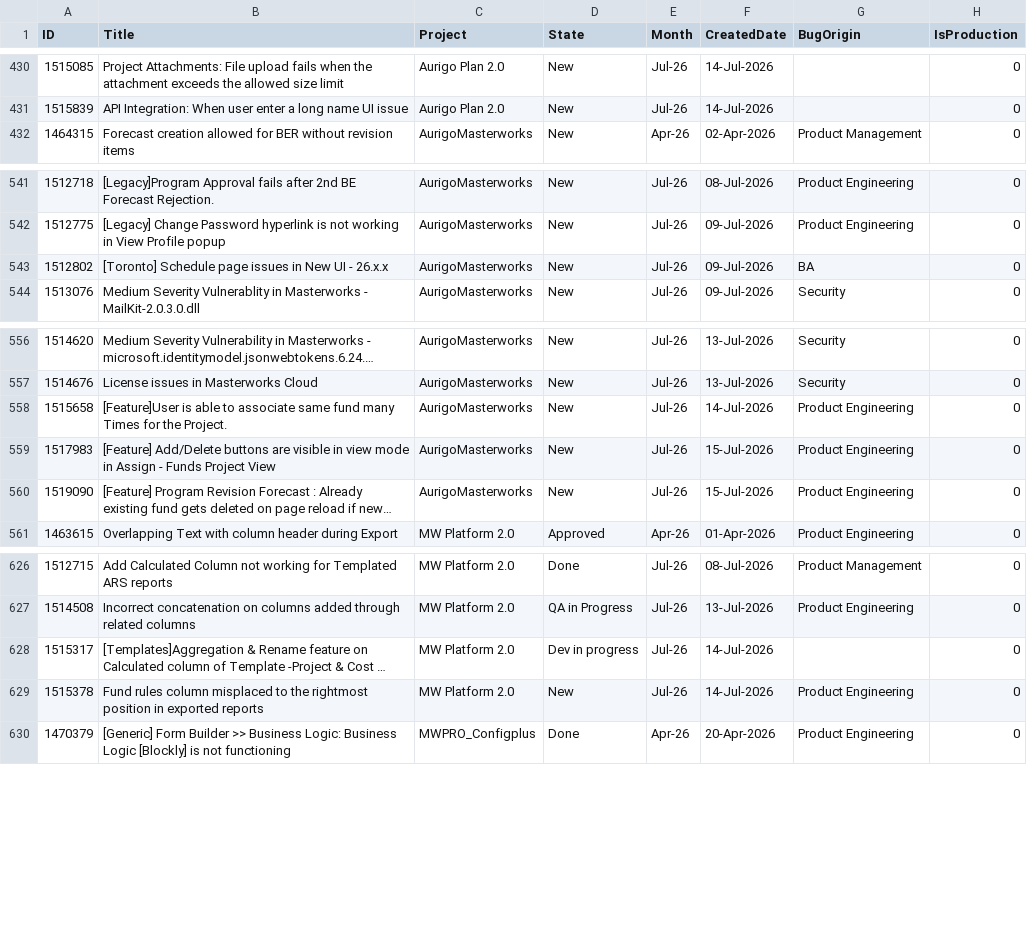
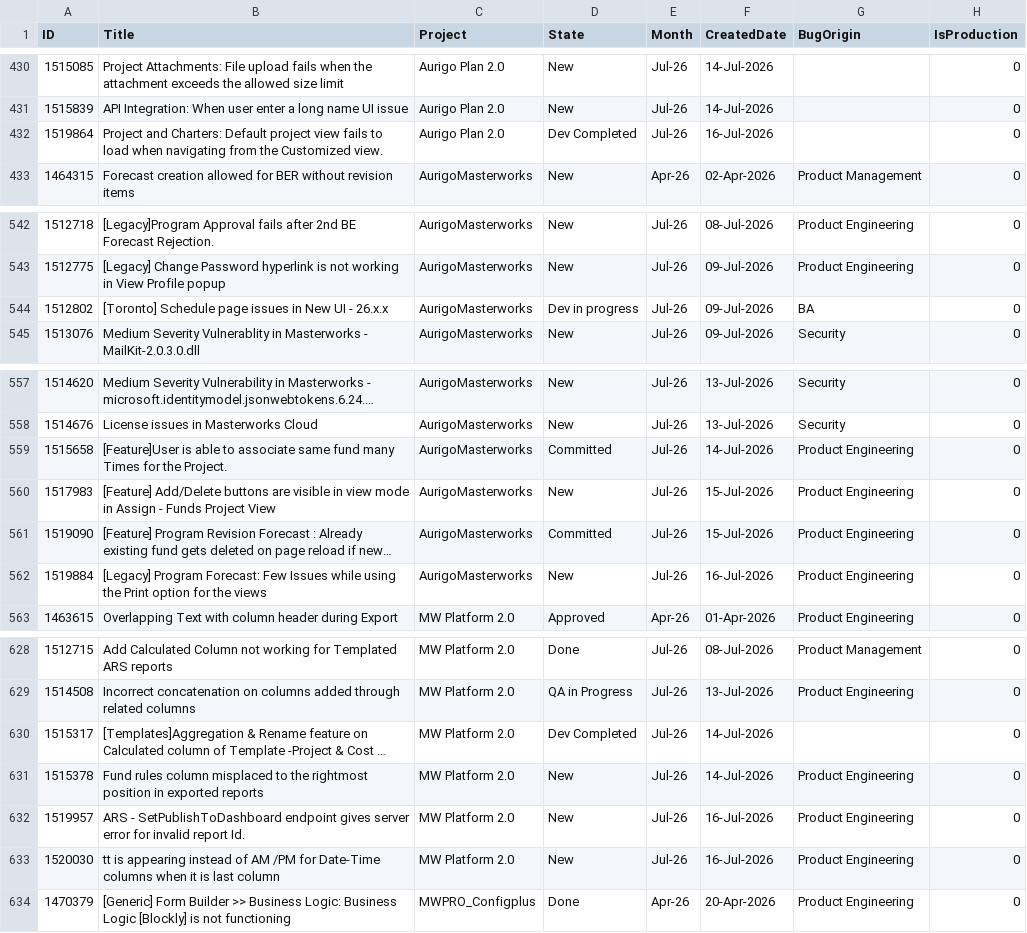
Before and after one commit to manishwali/Experiment, a CSV file: KPI_Bugs.csv, drawn as a sheet; only a part is shown, gaps mark what is left out; long unchanged cells end in …; addresses are those after the commit; the diff names each change by its address in the sheet, - before the commit and + after, or states it on an @@ line.

```diff
--- a/KPI_Bugs.csv
+++ b/KPI_Bugs.csv
+row 432: 1519864 | Project and Charters: Default project view fails to load when navigating from the Customized view. | Aurigo Plan 2.0 | Dev Completed | Jul-26 | 16-Jul-2026 |  | 0
-D544 (State): New
+D544 (State): Dev in progress
-D559 (State): New
+D559 (State): Committed
-D561 (State): New
+D561 (State): Committed
+row 562: 1519884 | [Legacy] Program Forecast: Few Issues while using the Print option for the views | AurigoMasterworks | New | Jul-26 | 16-Jul-2026 | Product Engineering | 0
-D630 (State): Dev in progress
+D630 (State): Dev Completed
+row 632: 1519957 | ARS - SetPublishToDashboard endpoint gives server error for invalid report Id. | MW Platform 2.0 | New | Jul-26 | 16-Jul-2026 | Product Engineering | 0
+row 633: 1520030 | tt is appearing instead of AM /PM for Date-Time columns when it is last column | MW Platform 2.0 | New | Jul-26 | 16-Jul-2026 | Product Engineering | 0
```
Also changed, not shown: KPI_PBIs.csv.
